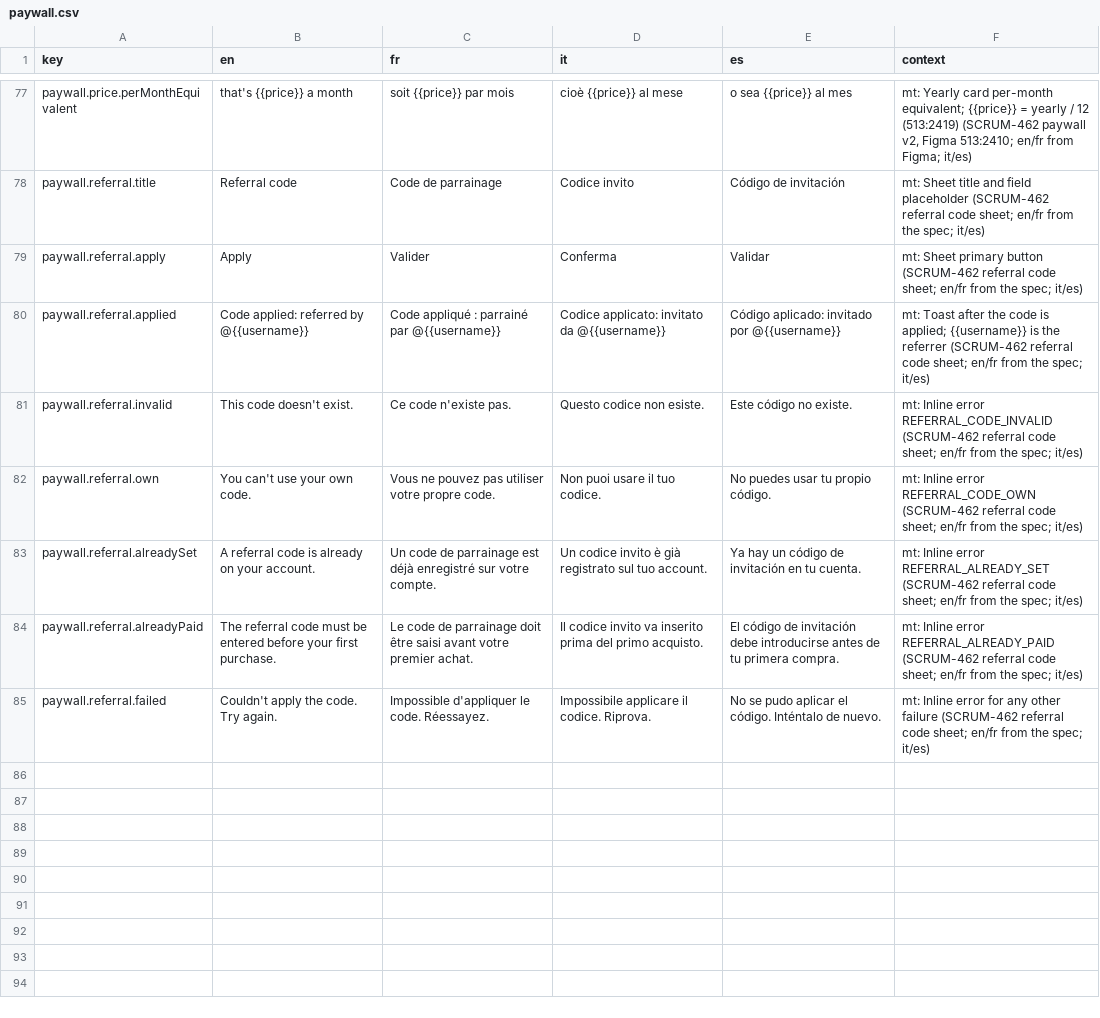
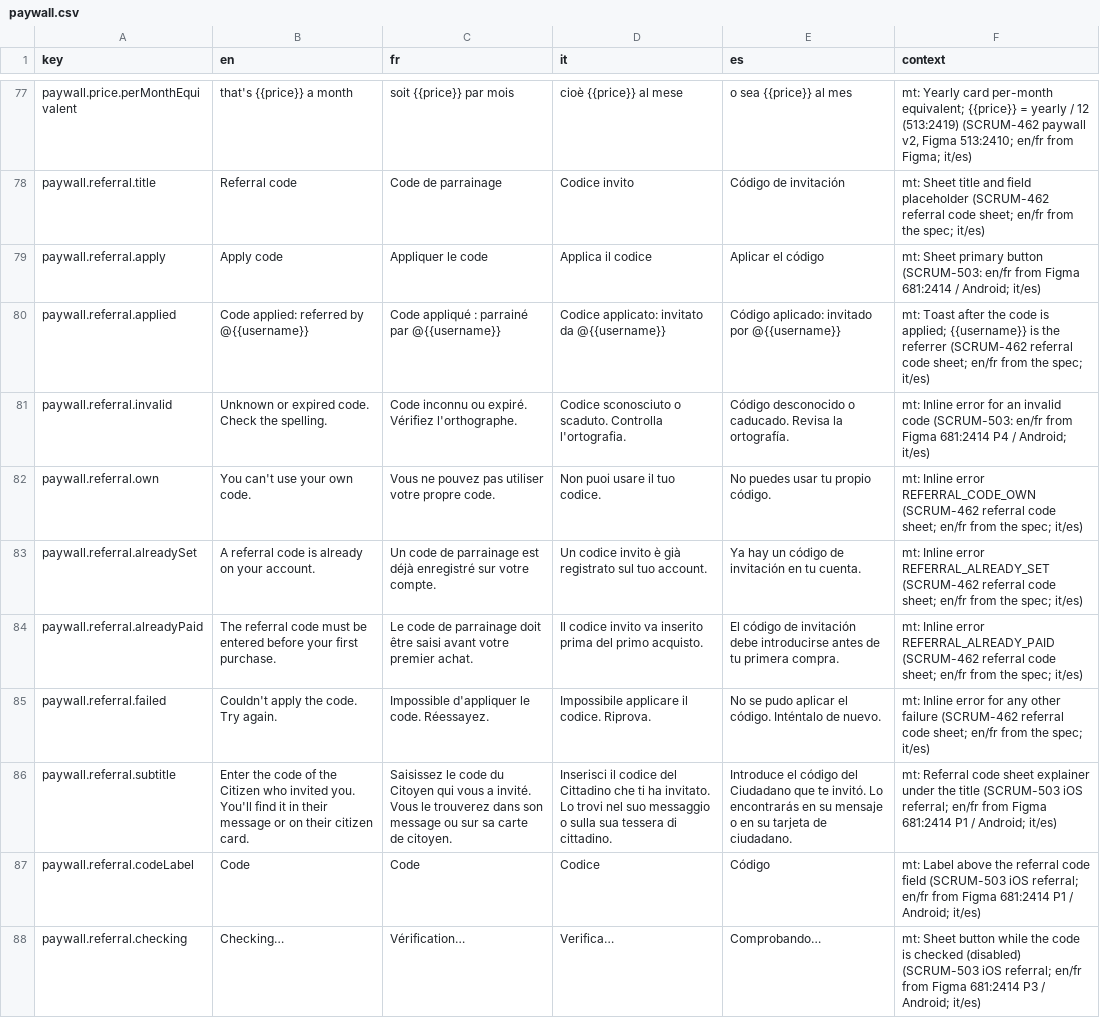
Before and after one commit to RepublikeIO/republike-tech, a CSV file: native/i18n/paywall.csv, drawn as a sheet; only a part is shown, gaps mark what is left out; the diff covers the shown part only.

Commit message:
feat(i18n): iOS referral free month and referrer acceptance strings (SCRUM-503)

```diff
--- a/native/i18n/paywall.csv
+++ b/native/i18n/paywall.csv
@@ -78,5 +78,5 @@ paywall.price.perMonthEquivalent,that's {{price}} a month,soit {{price}} par moi
 paywall.referral.title,Referral code,Code de parrainage,Codice invito,Código de invitación,mt: Sheet title and field placeholder (SCRUM-462 referral code sheet; en/fr from the spec; it/es)
-paywall.referral.apply,Apply,Valider,Conferma,Validar,mt: Sheet primary button (SCRUM-462 referral code sheet; en/fr from the spec; it/es)
+paywall.referral.apply,Apply code,Appliquer le code,Applica il codice,Aplicar el código,mt: Sheet primary button (SCRUM-503: en/fr from Figma 681:2414 / Android; it/es)
 paywall.referral.applied,Code applied: referred by @{{username}},Code appliqué : parrainé par @{{username}},Codice applicato: invitato da @{{username}},Código aplicado: invitado por @{{username}},mt: Toast after the code is applied; {{username}} is the referrer (SCRUM-462 referral code sheet; en/fr from the spec; it/es)
-paywall.referral.invalid,This code doesn't exist.,Ce code n'existe pas.,Questo codice non esiste.,Este código no existe.,mt: Inline error REFERRAL_CODE_INVALID (SCRUM-462 referral code sheet; en/fr from the spec; it/es)
+paywall.referral.invalid,Unknown or expired code. Check the spelling.,Code inconnu ou expiré. Vérifiez l'orthographe.,Codice sconosciuto o scaduto. Controlla l'ortografia.,Código desconocido o caducado. Revisa la ortografía.,mt: Inline error for an invalid code (SCRUM-503: en/fr from Figma 681:2414 P4 / Android; it/es)
 paywall.referral.own,You can't use your own code.,Vous ne pouvez pas utiliser votre propre code.,Non puoi usare il tuo codice.,No puedes usar tu propio código.,mt: Inline error REFERRAL_CODE_OWN (SCRUM-462 referral code sheet; en/fr from the spec; it/es)
@@ -85 +85,4 @@ paywall.referral.alreadyPaid,The referral code must be entered before your first
 paywall.referral.failed,Couldn't apply the code. Try again.,Impossible d'appliquer le code. Réessayez.,Impossibile applicare il codice. Riprova.,No se pudo aplicar el código. Inténtalo de nuevo.,mt: Inline error for any other failure (SCRUM-462 referral code sheet; en/fr from the spec; it/es)
+paywall.referral.subtitle,Enter the code of the Citizen who invited you. You'll find it in their message or on their citizen card.,Saisissez le code du Citoyen qui vous a invité. Vous le trouverez dans son message ou sur sa carte de citoyen.,Inserisci il codice del Cittadino che ti ha invitato. Lo trovi nel suo messaggio o sulla sua tessera di cittadino.,Introduce el código del Ciudadano que te invitó. Lo encontrarás en su mensaje o en su tarjeta de ciudadano.,mt: Referral code sheet explainer under the title (SCRUM-503 iOS referral; en/fr from Figma 681:2414 P1 / Android; it/es)
+paywall.referral.codeLabel,Code,Code,Codice,Código,mt: Label above the referral code field (SCRUM-503 iOS referral; en/fr from Figma 681:2414 P1 / Android; it/es)
+paywall.referral.checking,Checking…,Vérification…,Verifica…,Comprobando…,mt: Sheet button while the code is checked (disabled) (SCRUM-503 iOS referral; en/fr from Figma 681:2414 P3 / Android; it/es)
```
Also changed, not shown: 9 added rows elsewhere in this file, native/i18n/settings.csv, 1 other file.
